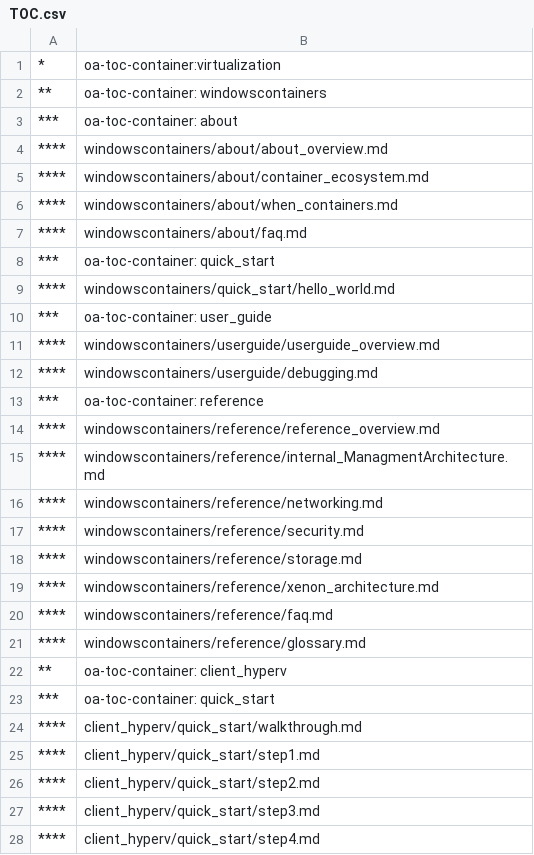
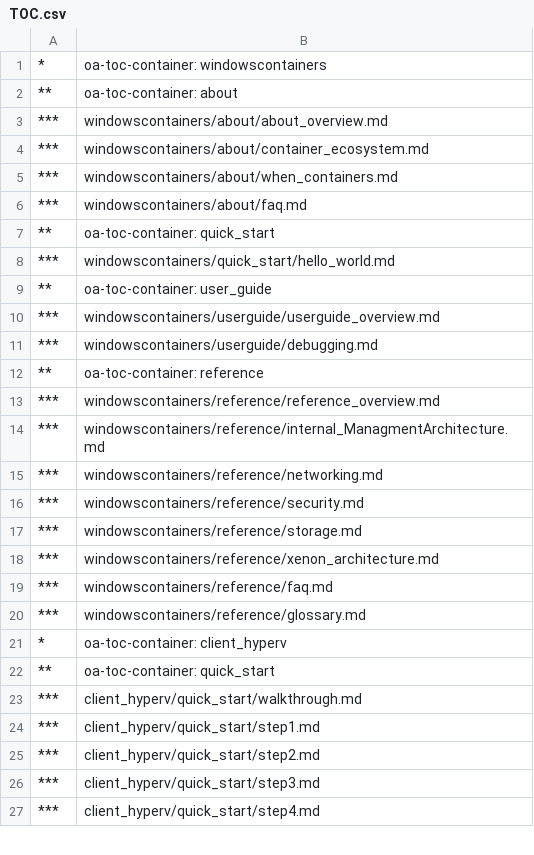
Before and after one commit to MicrosoftDocs/Virtualization-Documentation, a CSV file: virtualization/TOC.csv, drawn as a sheet; only a part is shown; the diff covers the shown part only.

```diff
--- a/virtualization/TOC.csv
+++ b/virtualization/TOC.csv
@@ -1,28 +1,27 @@
-*,oa-toc-container:virtualization
-**,oa-toc-container: windowscontainers
-***,oa-toc-container: about
-****,windowscontainers/about/about_overview.md
-****,windowscontainers/about/container_ecosystem.md
-****,windowscontainers/about/when_containers.md
-****,windowscontainers/about/faq.md
-***,oa-toc-container: quick_start
-****,windowscontainers/quick_start/hello_world.md
-***,oa-toc-container: user_guide
-****,windowscontainers/userguide/userguide_overview.md
-****,windowscontainers/userguide/debugging.md
-***,oa-toc-container: reference
-****,windowscontainers/reference/reference_overview.md
-****,windowscontainers/reference/internal_ManagmentArchitecture.md
-****,windowscontainers/reference/networking.md
-****,windowscontainers/reference/security.md
-****,windowscontainers/reference/storage.md
-****,windowscontainers/reference/xenon_architecture.md
-****,windowscontainers/reference/faq.md
-****,windowscontainers/reference/glossary.md
-**,oa-toc-container: client_hyperv	
-***,oa-toc-container: quick_start
-****,client_hyperv/quick_start/walkthrough.md
-****,client_hyperv/quick_start/step1.md
-****,client_hyperv/quick_start/step2.md
-****,client_hyperv/quick_start/step3.md
-****,client_hyperv/quick_start/step4.md
+*,oa-toc-container: windowscontainers
+**,oa-toc-container: about
+***,windowscontainers/about/about_overview.md
+***,windowscontainers/about/container_ecosystem.md
+***,windowscontainers/about/when_containers.md
+***,windowscontainers/about/faq.md
+**,oa-toc-container: quick_start
+***,windowscontainers/quick_start/hello_world.md
+**,oa-toc-container: user_guide
+***,windowscontainers/userguide/userguide_overview.md
+***,windowscontainers/userguide/debugging.md
+**,oa-toc-container: reference
+***,windowscontainers/reference/reference_overview.md
+***,windowscontainers/reference/internal_ManagmentArchitecture.md
+***,windowscontainers/reference/networking.md
+***,windowscontainers/reference/security.md
+***,windowscontainers/reference/storage.md
+***,windowscontainers/reference/xenon_architecture.md
+***,windowscontainers/reference/faq.md
+***,windowscontainers/reference/glossary.md
+*,oa-toc-container: client_hyperv	
+**,oa-toc-container: quick_start
+***,client_hyperv/quick_start/walkthrough.md
+***,client_hyperv/quick_start/step1.md
+***,client_hyperv/quick_start/step2.md
+***,client_hyperv/quick_start/step3.md
+***,client_hyperv/quick_start/step4.md
```
Also changed, not shown: 3 added rows, 3 removed rows and 29 edited cells elsewhere in this file.
